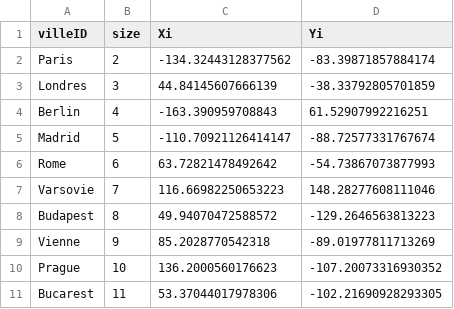
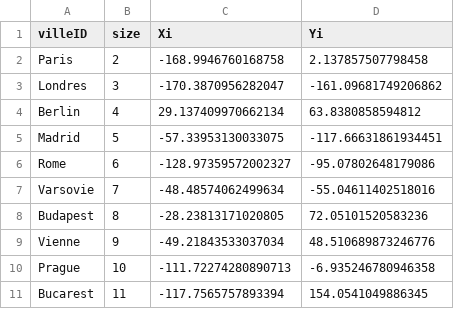
Before and after one commit to BrieucDallemagne/LEPL1507_P4, a CSV file: carre.csv, drawn as a sheet.

```diff
--- a/carre.csv
+++ b/carre.csv
@@ -1,11 +1,11 @@
 villeID,size,Xi,Yi
-Paris,2,-134.32443128377562,-83.39871857884174
-Londres,3,44.84145607666139,-38.33792805701859
-Berlin,4,-163.390959708843,61.52907992216251
-Madrid,5,-110.70921126414147,-88.72577331767674
-Rome,6,63.72821478492642,-54.73867073877993
-Varsovie,7,116.66982250653223,148.28277608111046
-Budapest,8,49.94070472588572,-129.2646563813223
-Vienne,9,85.2028770542318,-89.01977811713269
-Prague,10,136.2000560176623,-107.20073316930352
-Bucarest,11,53.37044017978306,-102.21690928293305
+Paris,2,-168.9946760168758,2.137857507798458
+Londres,3,-170.3870956282047,-161.09681749206862
+Berlin,4,29.137409970662134,63.8380858594812
+Madrid,5,-57.33953130033075,-117.66631861934451
+Rome,6,-128.97359572002327,-95.07802648179086
+Varsovie,7,-48.48574062499634,-55.04611402518016
+Budapest,8,-28.23813171020805,72.05101520583236
+Vienne,9,-49.21843533037034,48.510689873246776
+Prague,10,-111.72274280890713,-6.935246780946358
+Bucarest,11,-117.7565757893394,154.0541049886345
```
Also changed, not shown: rond.csv, 2 other files.
